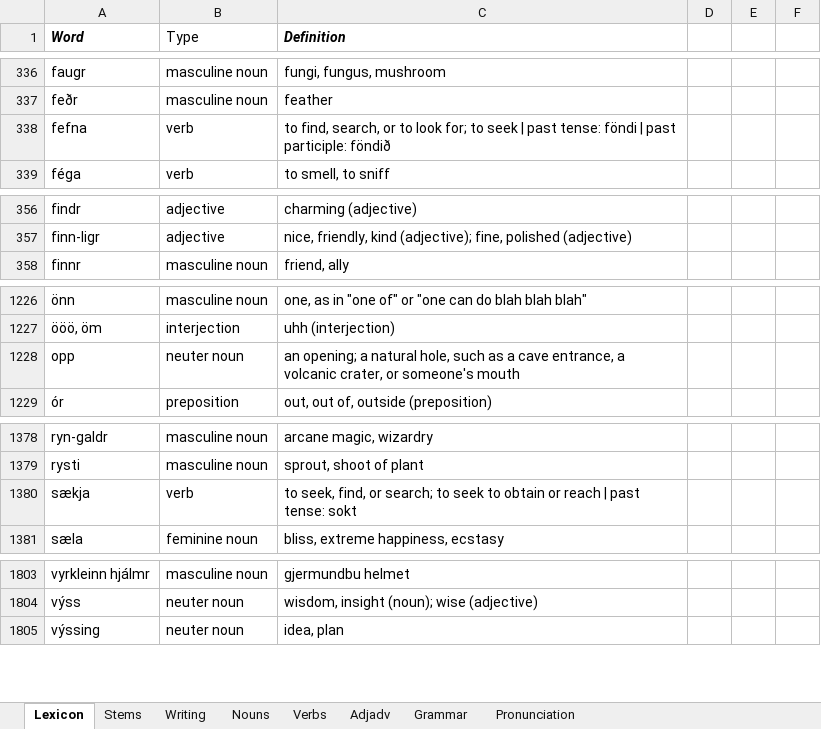
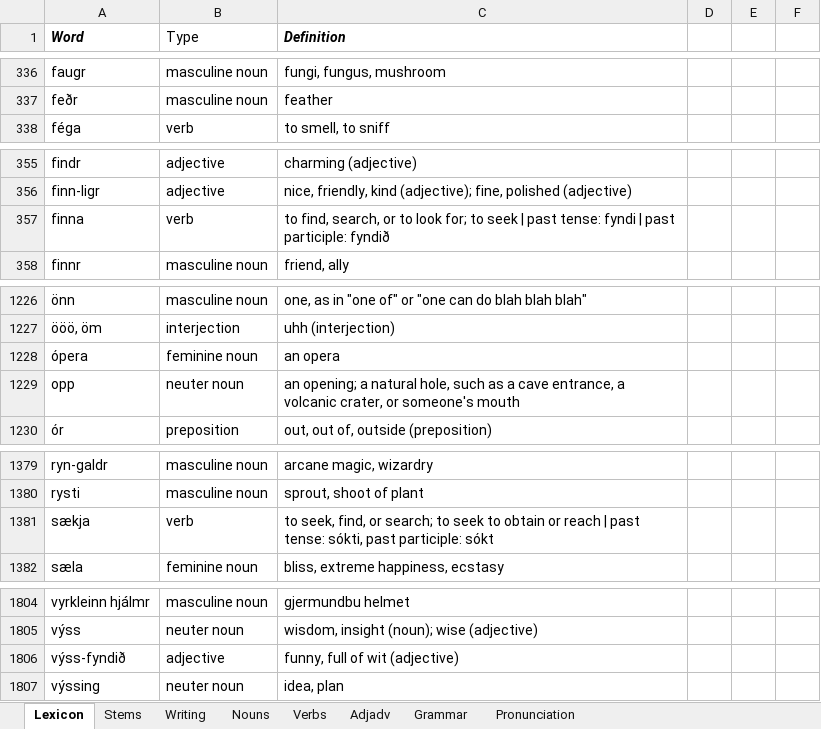
Before and after one commit to Oneo64/Aldraheimr, an Excel workbook: Literature/Languages/Oddarish.xlsx, sheet Lexicon, drawn as a sheet; only a part is shown, gaps mark what is left out; values as stored, in another font and other column widths than the file's, no borders; charts and pictures and table styles not drawn; removed rows and columns are numbered as before the commit, all else as after; the diff names each change by its address in the sheet, - before the commit and + after, or states it on an @@ line.

Commit message:
Update Oddarish.xlsx

```diff
--- a/Literature/Languages/Oddarish.xlsx (sheet Lexicon)
+++ b/Literature/Languages/Oddarish.xlsx (sheet Lexicon)
-row 338: fefna | verb | to find, search, or to look for; to seek | past tense: föndi | past participle: föndið
+row 357: finna | verb | to find, search, or to look for; to seek | past tense: fyndi | past participle: fyndið
+row 1228: ópera | feminine noun | an opera
-C1381 (Definition): …past tense: sokt
+C1381 (Definition): …past tense: sókti, past participle: sókt
+row 1806: výss-fyndið | adjective | funny, full of wit (adjective)
```
